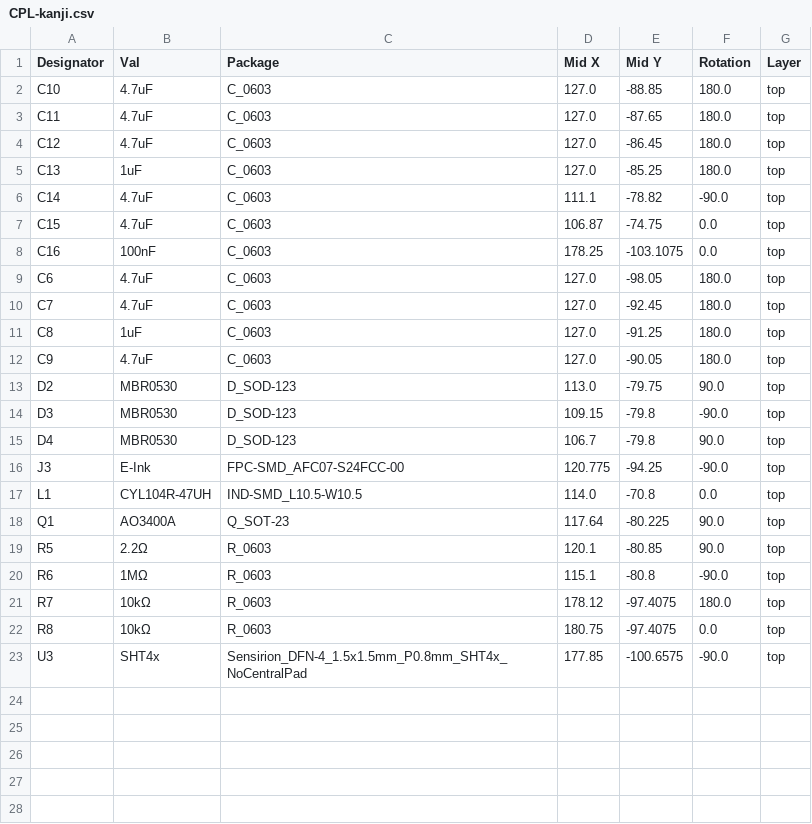
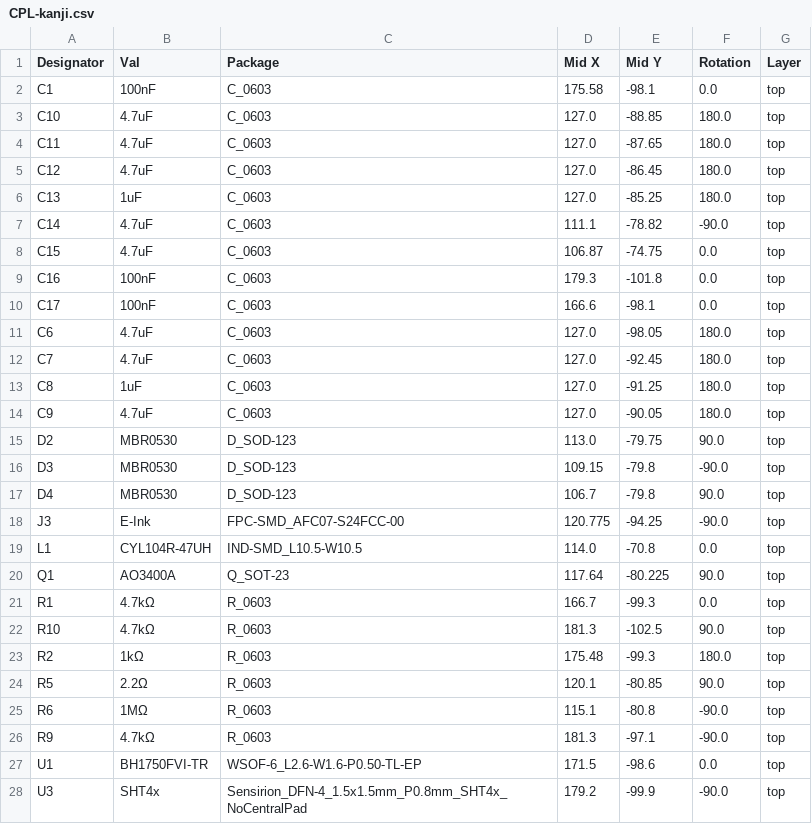
Before and after one commit to wolf-yuan-6115/kanji, a CSV file: jlcpcb/production_files/CPL-kanji.csv, drawn as a sheet.

```diff
--- a/jlcpcb/production_files/CPL-kanji.csv
+++ b/jlcpcb/production_files/CPL-kanji.csv
@@ -1,2 +1,3 @@
 Designator,Val,Package,Mid X,Mid Y,Rotation,Layer
+C1,100nF,C_0603,175.58,-98.1,0.0,top
 C10,4.7uF,C_0603,127.0,-88.85,180.0,top
@@ -7,3 +8,4 @@ C14,4.7uF,C_0603,111.1,-78.82,-90.0,top
 C15,4.7uF,C_0603,106.87,-74.75,0.0,top
-C16,100nF,C_0603,178.25,-103.1075,0.0,top
+C16,100nF,C_0603,179.3,-101.8,0.0,top
+C17,100nF,C_0603,166.6,-98.1,0.0,top
 C6,4.7uF,C_0603,127.0,-98.05,180.0,top
@@ -18,6 +20,9 @@ L1,CYL104R-47UH,IND-SMD_L10.5-W10.5,114.0,-70.8,0.0,top
 Q1,AO3400A,Q_SOT-23,117.64,-80.225,90.0,top
+R1,4.7kΩ,R_0603,166.7,-99.3,0.0,top
+R10,4.7kΩ,R_0603,181.3,-102.5,90.0,top
+R2,1kΩ,R_0603,175.48,-99.3,180.0,top
 R5,2.2Ω,R_0603,120.1,-80.85,90.0,top
 R6,1MΩ,R_0603,115.1,-80.8,-90.0,top
-R7,10kΩ,R_0603,178.12,-97.4075,180.0,top
-R8,10kΩ,R_0603,180.75,-97.4075,0.0,top
-U3,SHT4x,Sensirion_DFN-4_1.5x1.5mm_P0.8mm_SHT4x_NoCentralPad,177.85,-100.6575,-90.0,top
+R9,4.7kΩ,R_0603,181.3,-97.1,-90.0,top
+U1,BH1750FVI-TR,WSOF-6_L2.6-W1.6-P0.50-TL-EP,171.5,-98.6,0.0,top
+U3,SHT4x,Sensirion_DFN-4_1.5x1.5mm_P0.8mm_SHT4x_NoCentralPad,179.2,-99.9,-90.0,top
```
Also changed, not shown: jlcpcb/production_files/BOM-kanji.csv, 22 other files.
